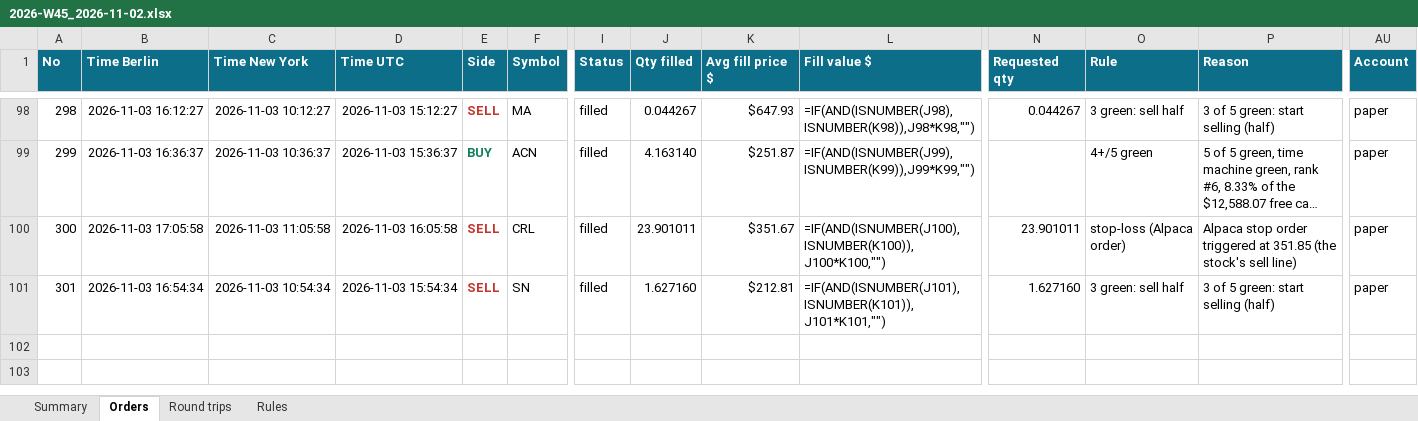
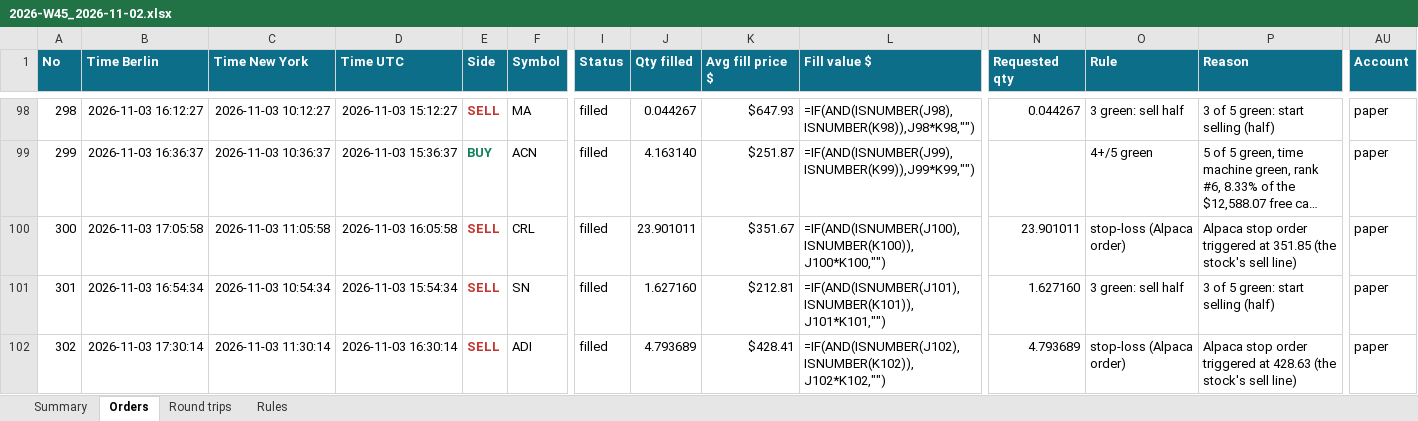
Before and after one commit to minto2196/my-claude-trade, an Excel workbook: trade-records/excel/2026-W45_2026-11-02.xlsx, sheet Orders, drawn as a sheet; only a part is shown, gaps mark what is left out; long unchanged cells end in …; values as stored, in another font and other column widths than the file's, no borders; formulas without a stored value are shown as written; table styles not drawn; rows hold the shown columns only; the diff names each change by its address in the sheet, - before the commit and + after, or states it on an @@ line.

Commit message:
records: 2026-11-03 16:30 UTC

```diff
--- a/trade-records/excel/2026-W45_2026-11-02.xlsx (sheet Orders)
+++ b/trade-records/excel/2026-W45_2026-11-02.xlsx (sheet Orders)
+row 102: 302 | 2026-11-03 17:30:14 | 2026-11-03 11:30:14 | 2026-11-03 16:30:14 | SELL | ADI | filled | 4.793689 | $428.41 | =IF(AND(ISNUMBER(J102),ISNUMBER(K102)),J102*K102,"") | 4.793689 | stop-loss (Alpaca order) | Alpaca stop order triggered at 428.63 (the stock's sell line) | paper
```
Also changed, not shown: sheet Summary, sheet Round trips, 4 other files.
